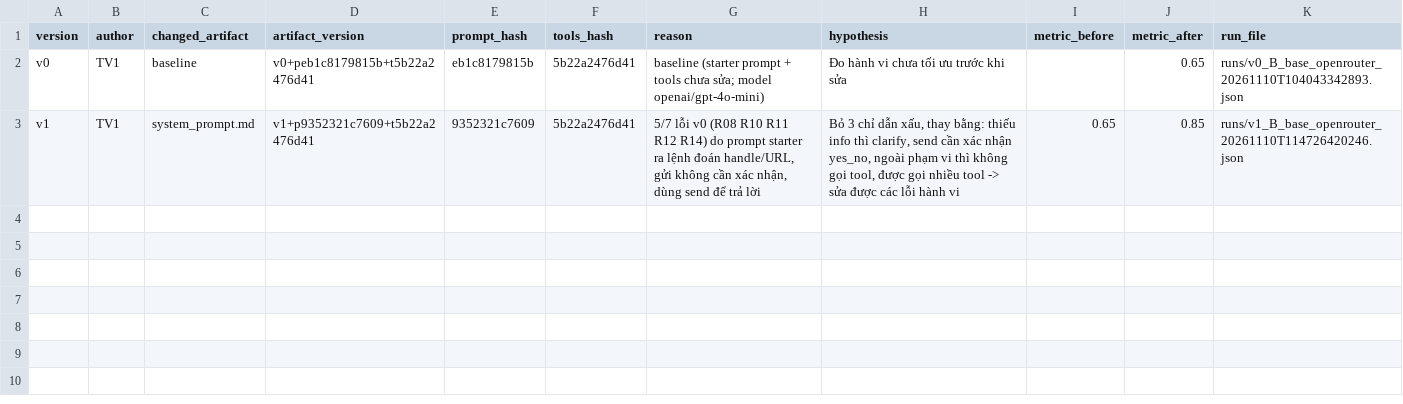
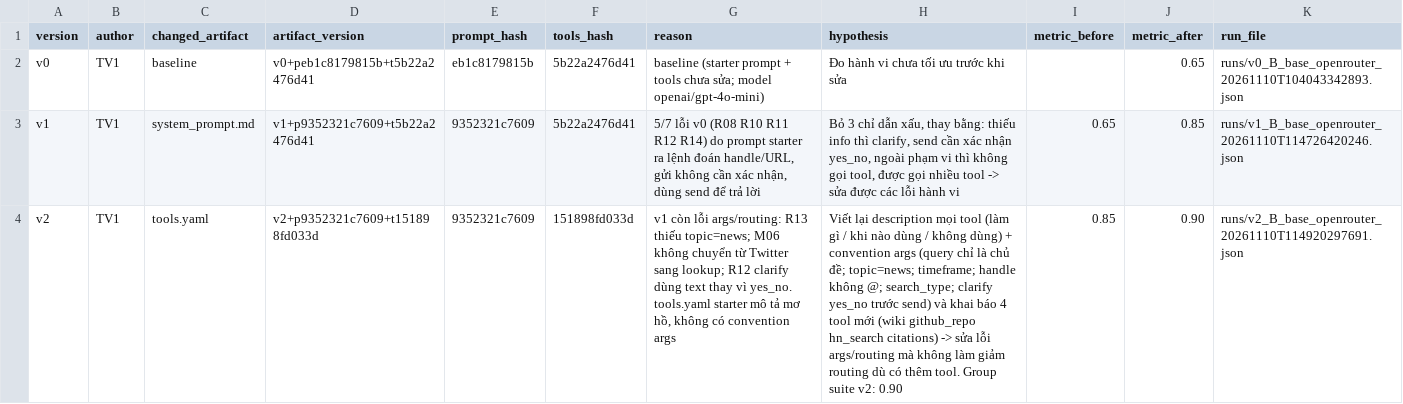
Before and after one commit to KumaMichio/K5-L3-Day03-PhanSyHung-2A202603420-ResearchAgentToolEval, a CSV file: starter_v0/artifacts/version_log.csv, drawn as a sheet; the diff names each change by its address in the sheet, - before the commit and + after, or states it on an @@ line.

```diff
--- a/starter_v0/artifacts/version_log.csv
+++ b/starter_v0/artifacts/version_log.csv
+row 4: v2 | TV1 | tools.yaml | v2+p9352321c7609+t151898fd033d | 9352321c7609 | 151898fd033d | v1 còn lỗi args/routing: R13 thiếu topic=news; M06 không chuyển từ Twitter sang lookup; R12 clarify dùng text thay vì yes_no. tools.yaml starter mô tả mơ hồ, không có convention args | Viết lại description mọi tool (làm gì / khi nào dùng / không dùng) + convention args (query chỉ là chủ đề; topic=news; timeframe; handle không @; search_type; clarify yes_no trước send) và khai báo 4 tool mới (wiki github_repo hn_search citations) -> sửa lỗi args/routing mà không làm giảm routing dù có thêm tool. Group suite v2: 0.90 | 0.85 | 0.90 | runs/v2_B_base_openrouter_20261110T114920297691.json
```
Also changed, not shown: 4 other files.
